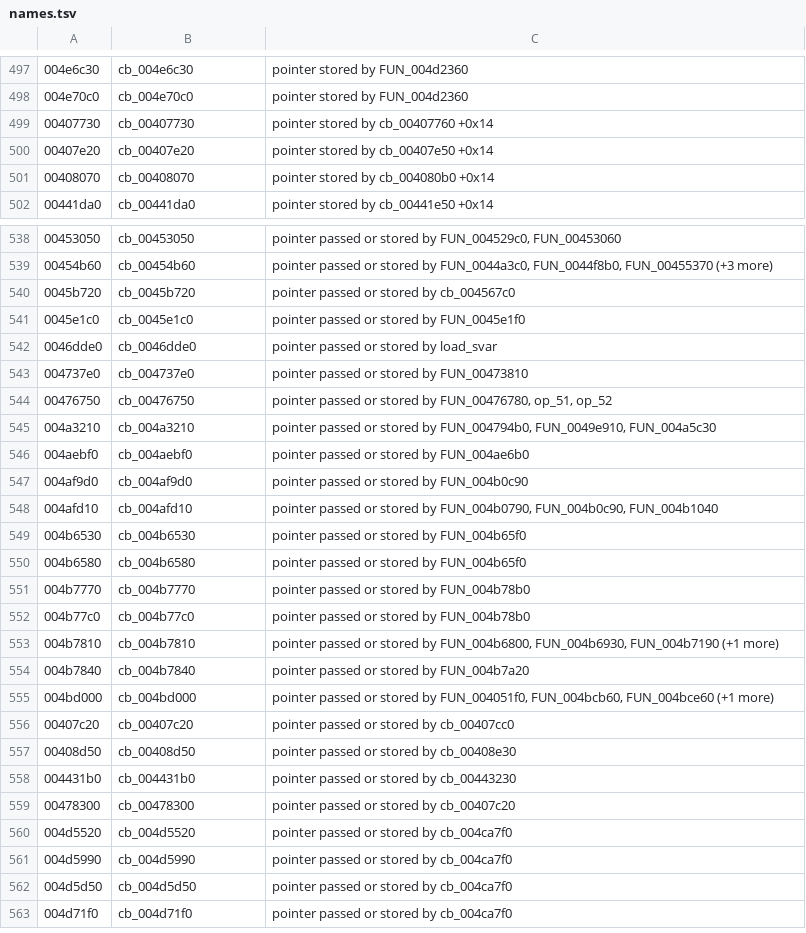
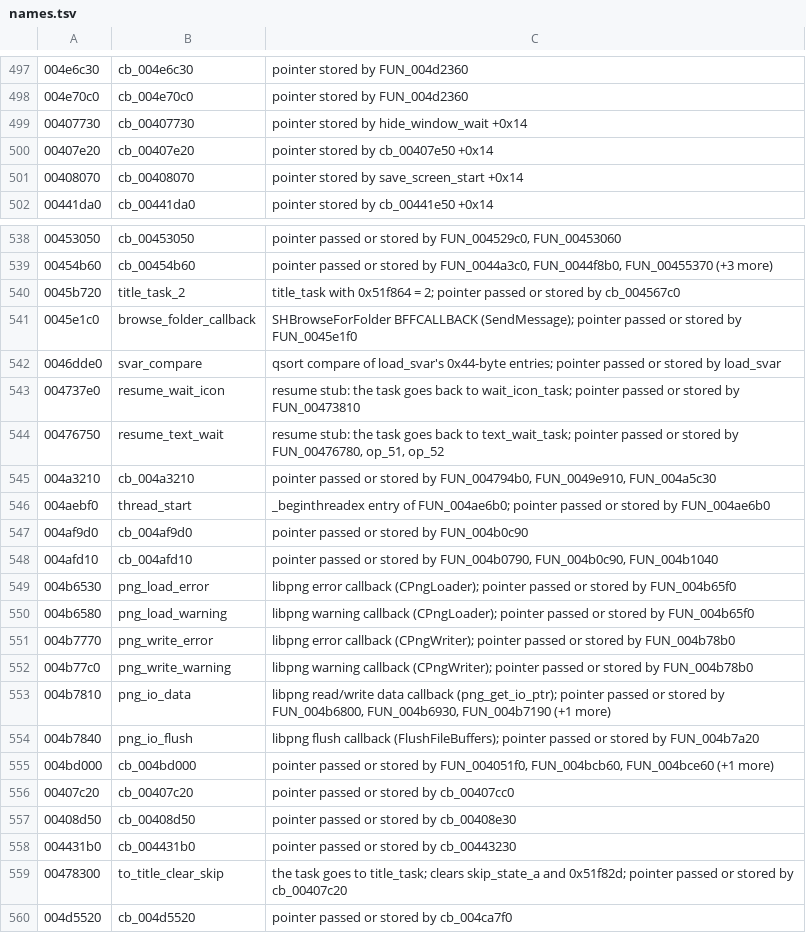
Before and after one commit to blankiekun/conscripter-convert, a TSV file: research/xuse/names.tsv, drawn as a sheet; only a part is shown, gaps mark what is left out; the shorter side is filled out with more unchanged rows; the diff covers the shown part only.

Commit message:
xuse names: the wait input handler, its screens, the replay modes
story_input_poll (0x477d90) is every wait's input handler: hide window, save, load and chapter history, gated by menu_allowed_mask from replay_mode (0x51ec70). Mode 2 (an ExtraMode script with save/load) is unreachable: ExtraMode +0xa28 is only ever -1. Also named: the resume stubs, libpng callbacks, svar qsort compare, thread start, folder dialog callback.

```diff
--- a/research/xuse/names.tsv
+++ b/research/xuse/names.tsv
@@ -498,5 +498,5 @@
 004e70c0	cb_004e70c0	pointer stored by FUN_004d2360
-00407730	cb_00407730	pointer stored by cb_00407760 +0x14
+00407730	cb_00407730	pointer stored by hide_window_wait +0x14
 00407e20	cb_00407e20	pointer stored by cb_00407e50 +0x14
-00408070	cb_00408070	pointer stored by cb_004080b0 +0x14
+00408070	cb_00408070	pointer stored by save_screen_start +0x14
 00441da0	cb_00441da0	pointer stored by cb_00441e50 +0x14
@@ -539,17 +539,17 @@
 00454b60	cb_00454b60	pointer passed or stored by FUN_0044a3c0, FUN_0044f8b0, FUN_00455370 (+3 more)
-0045b720	cb_0045b720	pointer passed or stored by cb_004567c0
-0045e1c0	cb_0045e1c0	pointer passed or stored by FUN_0045e1f0
-0046dde0	cb_0046dde0	pointer passed or stored by load_svar
-004737e0	cb_004737e0	pointer passed or stored by FUN_00473810
-00476750	cb_00476750	pointer passed or stored by FUN_00476780, op_51, op_52
+0045b720	title_task_2	title_task with 0x51f864 = 2; pointer passed or stored by cb_004567c0
+0045e1c0	browse_folder_callback	SHBrowseForFolder BFFCALLBACK (SendMessage); pointer passed or stored by FUN_0045e1f0
+0046dde0	svar_compare	qsort compare of load_svar's 0x44-byte entries; pointer passed or stored by load_svar
+004737e0	resume_wait_icon	resume stub: the task goes back to wait_icon_task; pointer passed or stored by FUN_00473810
+00476750	resume_text_wait	resume stub: the task goes back to text_wait_task; pointer passed or stored by FUN_00476780, op_51, op_52
 004a3210	cb_004a3210	pointer passed or stored by FUN_004794b0, FUN_0049e910, FUN_004a5c30
-004aebf0	cb_004aebf0	pointer passed or stored by FUN_004ae6b0
+004aebf0	thread_start	_beginthreadex entry of FUN_004ae6b0; pointer passed or stored by FUN_004ae6b0
 004af9d0	cb_004af9d0	pointer passed or stored by FUN_004b0c90
 004afd10	cb_004afd10	pointer passed or stored by FUN_004b0790, FUN_004b0c90, FUN_004b1040
-004b6530	cb_004b6530	pointer passed or stored by FUN_004b65f0
-004b6580	cb_004b6580	pointer passed or stored by FUN_004b65f0
-004b7770	cb_004b7770	pointer passed or stored by FUN_004b78b0
-004b77c0	cb_004b77c0	pointer passed or stored by FUN_004b78b0
-004b7810	cb_004b7810	pointer passed or stored by FUN_004b6800, FUN_004b6930, FUN_004b7190 (+1 more)
-004b7840	cb_004b7840	pointer passed or stored by FUN_004b7a20
+004b6530	png_load_error	libpng error callback (CPngLoader); pointer passed or stored by FUN_004b65f0
+004b6580	png_load_warning	libpng warning callback (CPngLoader); pointer passed or stored by FUN_004b65f0
+004b7770	png_write_error	libpng error callback (CPngWriter); pointer passed or stored by FUN_004b78b0
+004b77c0	png_write_warning	libpng warning callback (CPngWriter); pointer passed or stored by FUN_004b78b0
+004b7810	png_io_data	libpng read/write data callback (png_get_io_ptr); pointer passed or stored by FUN_004b6800, FUN_004b6930, FUN_004b7190 (+1 more)
+004b7840	png_io_flush	libpng flush callback (FlushFileBuffers); pointer passed or stored by FUN_004b7a20
 004bd000	cb_004bd000	pointer passed or stored by FUN_004051f0, FUN_004bcb60, FUN_004bce60 (+1 more)
@@ -558,3 +558,3 @@
 004431b0	cb_004431b0	pointer passed or stored by cb_00443230
-00478300	cb_00478300	pointer passed or stored by cb_00407c20
+00478300	to_title_clear_skip	the task goes to title_task; clears skip_state_a and 0x51f82d; pointer passed or stored by cb_00407c20
 004d5520	cb_004d5520	pointer passed or stored by cb_004ca7f0
```
Also changed, not shown: 17 added rows and 8 edited cells elsewhere in this file, 1 other file.
